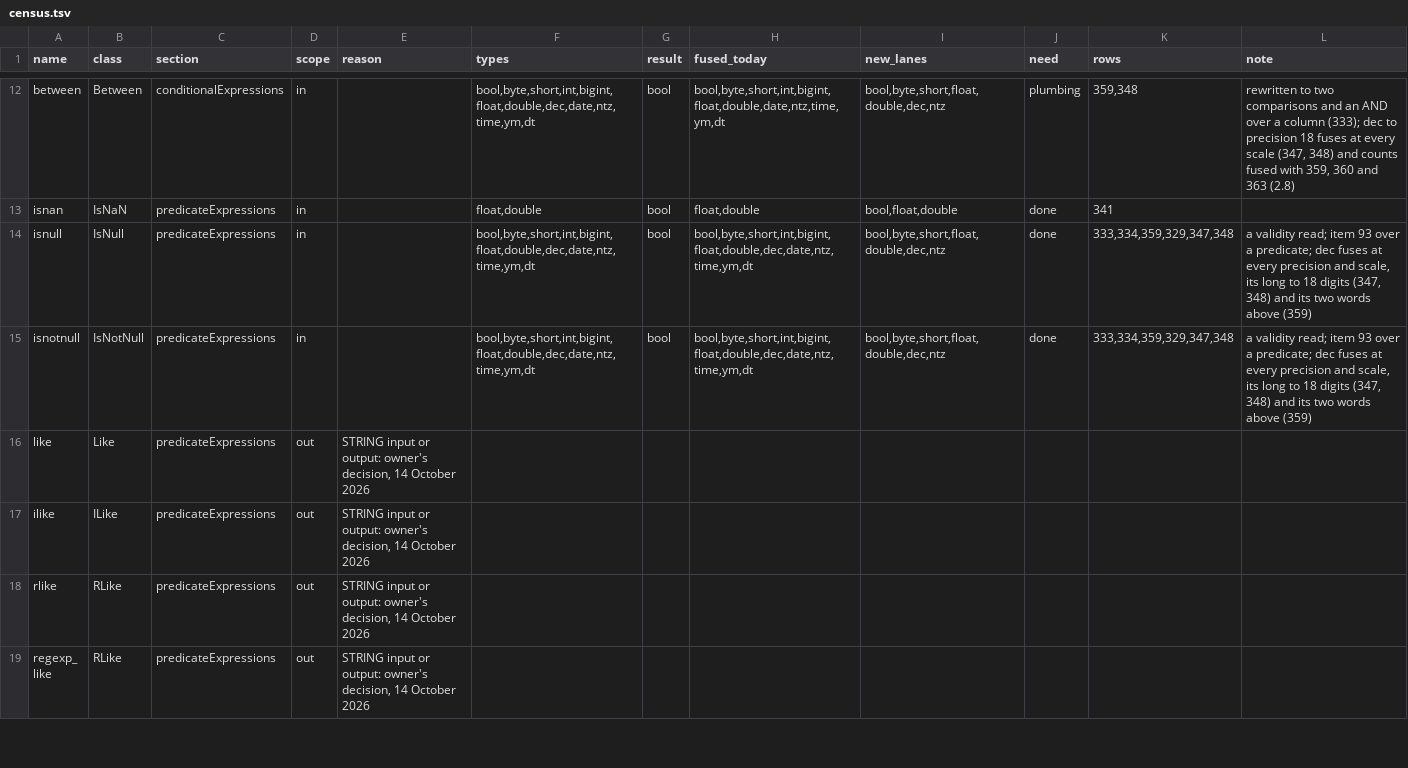
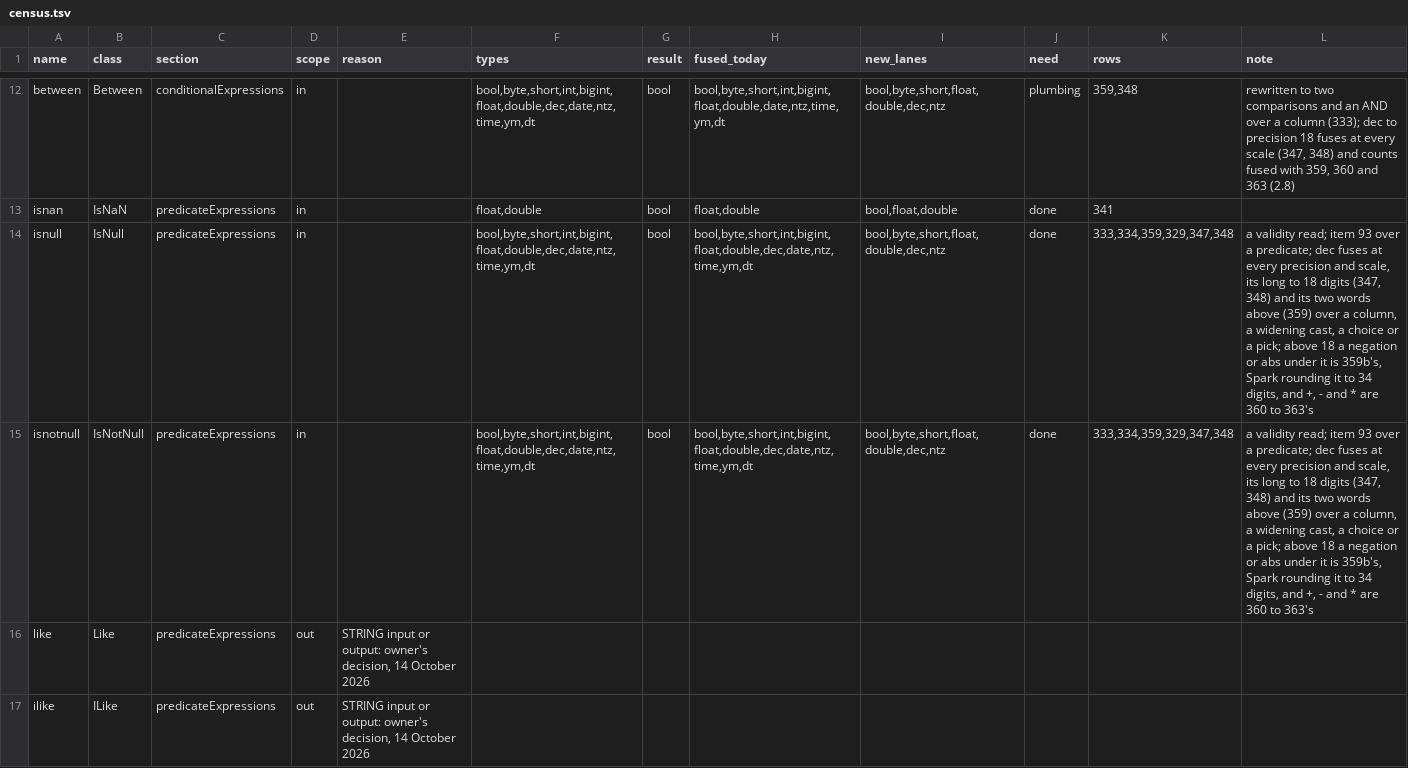
Before and after one commit to vecbricks/varka, a TSV file: sql/varka/plans/m8/census.tsv, drawn as a sheet; only a part is shown, gaps mark what is left out; the shorter side is filled out with more unchanged rows.

```diff
--- a/sql/varka/plans/m8/census.tsv
+++ b/sql/varka/plans/m8/census.tsv
@@ -13,4 +13,4 @@ between	Between	conditionalExpressions	in		bool,byte,short,int,bigint,float,doub
 isnan	IsNaN	predicateExpressions	in		float,double	bool	float,double	bool,float,double	done	341	
-isnull	IsNull	predicateExpressions	in		bool,byte,short,int,bigint,float,double,dec,date,ntz,time,ym,dt	bool	bool,byte,short,int,bigint,float,double,dec,date,ntz,time,ym,dt	bool,byte,short,float,double,dec,ntz	done	333,334,359,329,347,348	a validity read; item 93 over a predicate; dec fuses at every precision and scale, its long to 18 digits (347, 348) and its two words above (359)
-isnotnull	IsNotNull	predicateExpressions	in		bool,byte,short,int,bigint,float,double,dec,date,ntz,time,ym,dt	bool	bool,byte,short,int,bigint,float,double,dec,date,ntz,time,ym,dt	bool,byte,short,float,double,dec,ntz	done	333,334,359,329,347,348	a validity read; item 93 over a predicate; dec fuses at every precision and scale, its long to 18 digits (347, 348) and its two words above (359)
+isnull	IsNull	predicateExpressions	in		bool,byte,short,int,bigint,float,double,dec,date,ntz,time,ym,dt	bool	bool,byte,short,int,bigint,float,double,dec,date,ntz,time,ym,dt	bool,byte,short,float,double,dec,ntz	done	333,334,359,329,347,348	a validity read; item 93 over a predicate; dec fuses at every precision and scale, its long to 18 digits (347, 348) and its two words above (359) over a column, a widening cast, a choice or a pick; above 18 a negation or abs under it is 359b's, Spark rounding it to 34 digits, and +, - and * are 360 to 363's
+isnotnull	IsNotNull	predicateExpressions	in		bool,byte,short,int,bigint,float,double,dec,date,ntz,time,ym,dt	bool	bool,byte,short,int,bigint,float,double,dec,date,ntz,time,ym,dt	bool,byte,short,float,double,dec,ntz	done	333,334,359,329,347,348	a validity read; item 93 over a predicate; dec fuses at every precision and scale, its long to 18 digits (347, 348) and its two words above (359) over a column, a widening cast, a choice or a pick; above 18 a negation or abs under it is 359b's, Spark rounding it to 34 digits, and +, - and * are 360 to 363's
 like	Like	predicateExpressions	out	STRING input or output: owner's decision, 14 October 2026							
```
Also changed, not shown: 10 other files.
